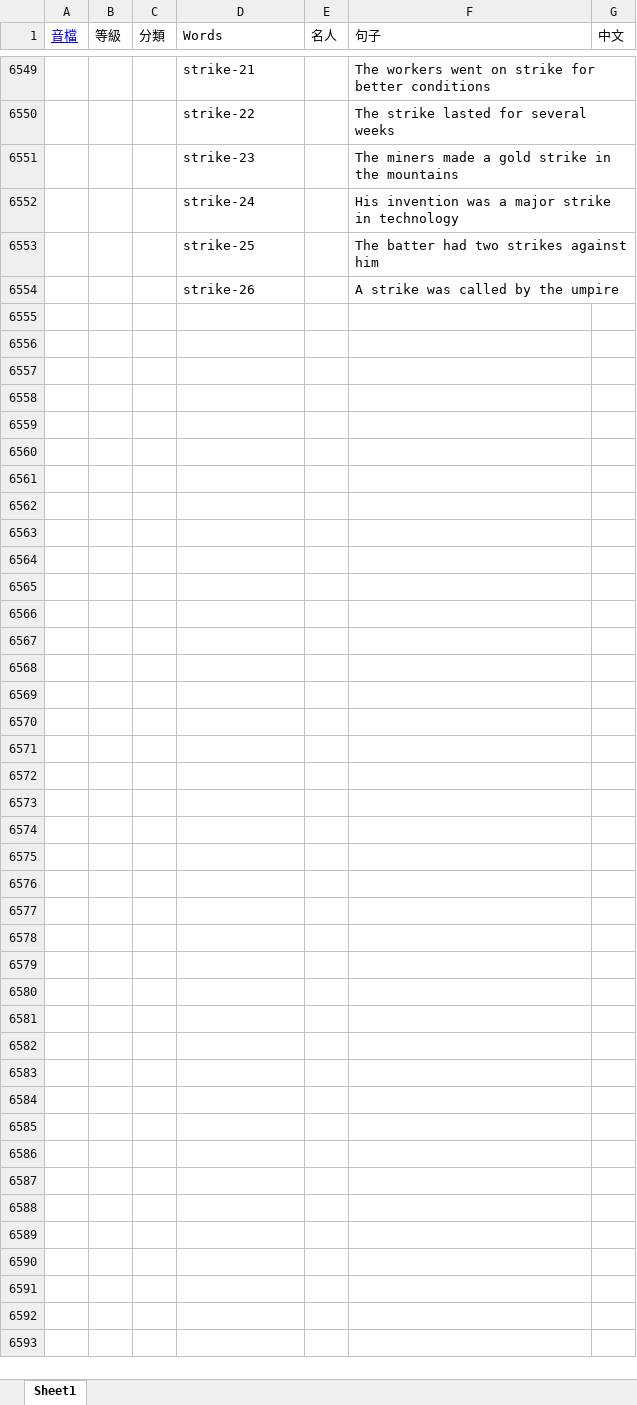
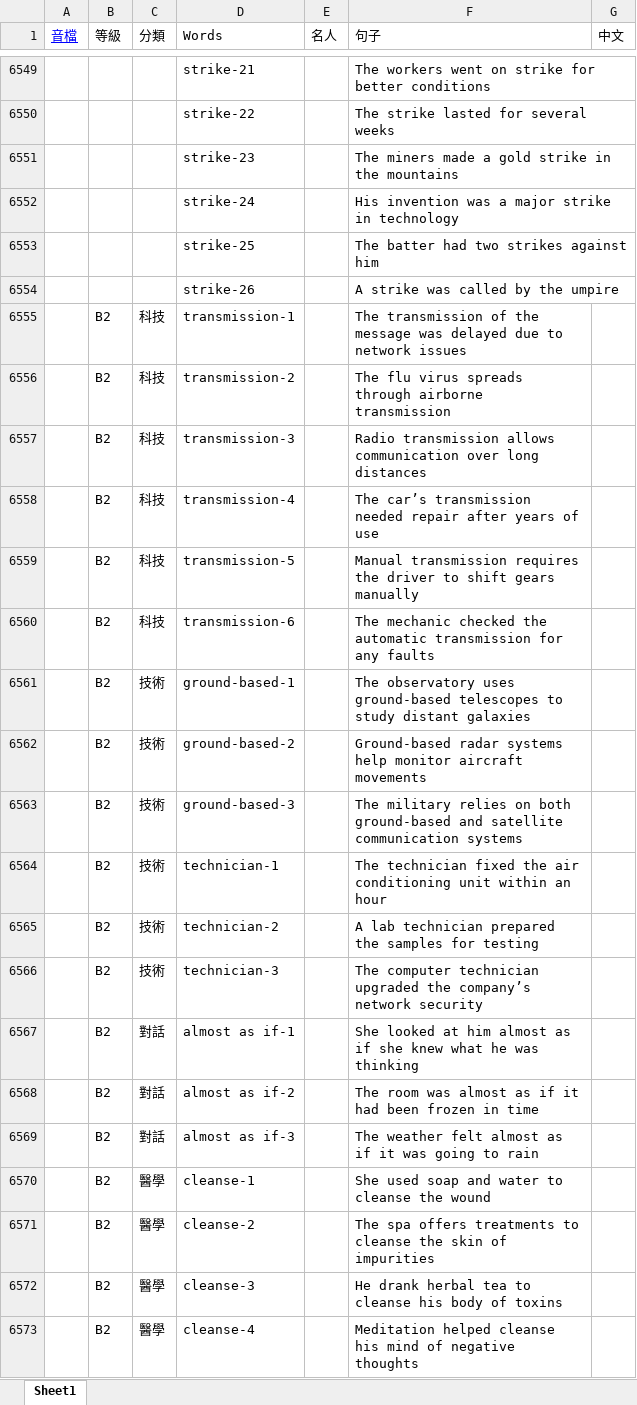
Before and after one commit to BoydYang-Designer/English-vocabulary, an Excel workbook: Sentence file/sentence.xlsx, sheet Sheet1, drawn as a sheet; only a part is shown, gaps mark what is left out; values as stored, in another font and other column widths than the file's, no borders; the diff covers the shown part only; the diff names each change by its address in the sheet, - before the commit and + after, or states it on an @@ line.

```diff
--- a/Sentence file/sentence.xlsx (sheet Sheet1)
+++ b/Sentence file/sentence.xlsx (sheet Sheet1)
+row 6555:  | B2 | 科技 | transmission-1 |  | The transmission of the message was delayed due to network issues
+row 6556:  | B2 | 科技 | transmission-2 |  | The flu virus spreads through airborne transmission
+row 6557:  | B2 | 科技 | transmission-3 |  | Radio transmission allows communication over long distances
+row 6558:  | B2 | 科技 | transmission-4 |  | The car’s transmission needed repair after years of use
+row 6559:  | B2 | 科技 | transmission-5 |  | Manual transmission requires the driver to shift gears manually
+row 6560:  | B2 | 科技 | transmission-6 |  | The mechanic checked the automatic transmission for any faults
+row 6561:  | B2 | 技術 | ground-based-1 |  | The observatory uses ground-based telescopes to study distant galaxies
+row 6562:  | B2 | 技術 | ground-based-2 |  | Ground-based radar systems help monitor aircraft movements
+row 6563:  | B2 | 技術 | ground-based-3 |  | The military relies on both ground-based and satellite communication systems
+row 6564:  | B2 | 技術 | technician-1 |  | The technician fixed the air conditioning unit within an hour
+row 6565:  | B2 | 技術 | technician-2 |  | A lab technician prepared the samples for testing
+row 6566:  | B2 | 技術 | technician-3 |  | The computer technician upgraded the company’s network security
+row 6567:  | B2 | 對話 | almost as if-1 |  | She looked at him almost as if she knew what he was thinking
+row 6568:  | B2 | 對話 | almost as if-2 |  | The room was almost as if it had been frozen in time
+row 6569:  | B2 | 對話 | almost as if-3 |  | The weather felt almost as if it was going to rain
+row 6570:  | B2 | 醫學 | cleanse-1 |  | She used soap and water to cleanse the wound
+row 6571:  | B2 | 醫學 | cleanse-2 |  | The spa offers treatments to cleanse the skin of impurities
+row 6572:  | B2 | 醫學 | cleanse-3 |  | He drank herbal tea to cleanse his body of toxins
+row 6573:  | B2 | 醫學 | cleanse-4 |  | Meditation helped cleanse his mind of negative thoughts
```
Also changed, not shown: 23 added rows elsewhere in this sheet, audio_files/Z_total_words.xlsx, 18 other files.
